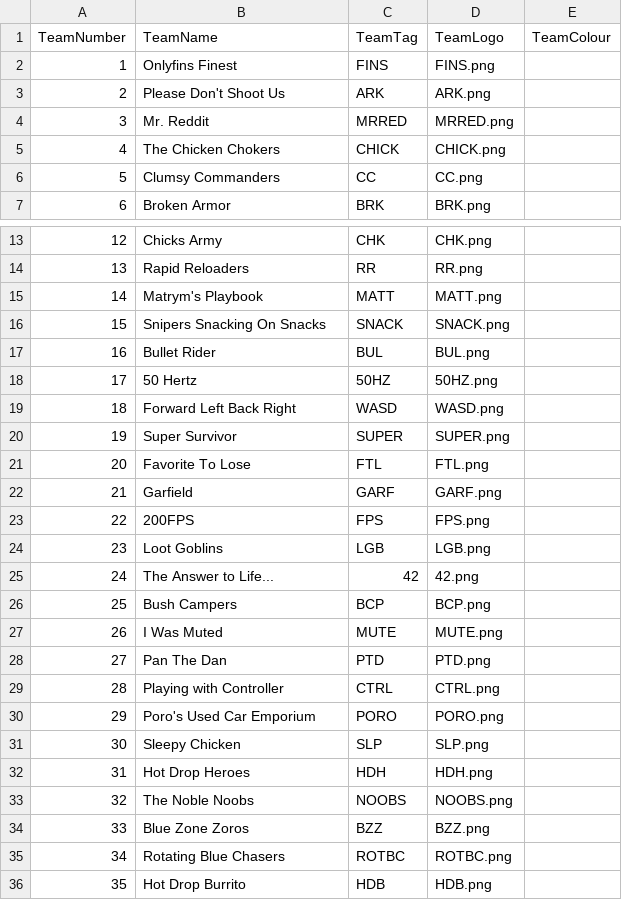
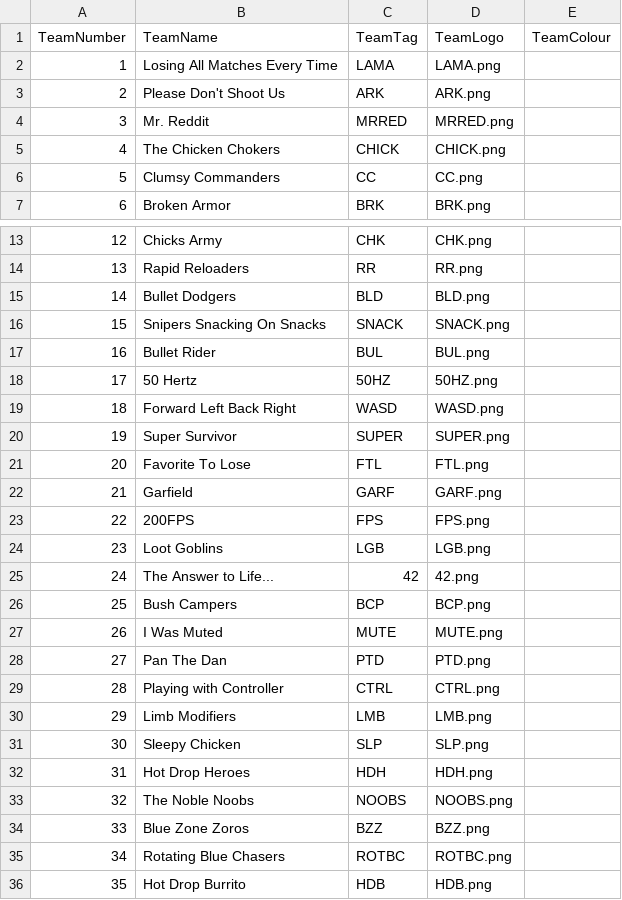
Before and after one commit to PUBGReddit/CustomsObserver, a CSV file: TeamInfo.csv, drawn as a sheet; only a part is shown, gaps mark what is left out.

Commit message:
Update TeamInfo.csv

```diff
--- a/TeamInfo.csv
+++ b/TeamInfo.csv
@@ -1,3 +1,3 @@
 TeamNumber,TeamName,TeamTag,TeamLogo,TeamColour
-1,Onlyfins Finest,FINS,FINS.png,
+1,Losing All Matches Every Time,LAMA,LAMA.png,
 2,Please Don't Shoot Us,ARK,ARK.png,
@@ -14,3 +14,3 @@ TeamNumber,TeamName,TeamTag,TeamLogo,TeamColour
 13,Rapid Reloaders,RR,RR.png,
-14,Matrym's Playbook,MATT,MATT.png,
+14,Bullet Dodgers,BLD,BLD.png,
 15,Snipers Snacking On Snacks,SNACK,SNACK.png,
@@ -29,3 +29,3 @@ TeamNumber,TeamName,TeamTag,TeamLogo,TeamColour
 28,Playing with Controller,CTRL,CTRL.png,
-29,Poro's Used Car Emporium,PORO,PORO.png,
+29,Limb Modifiers,LMB,LMB.png,
 30,Sleepy Chicken,SLP,SLP.png,
```
